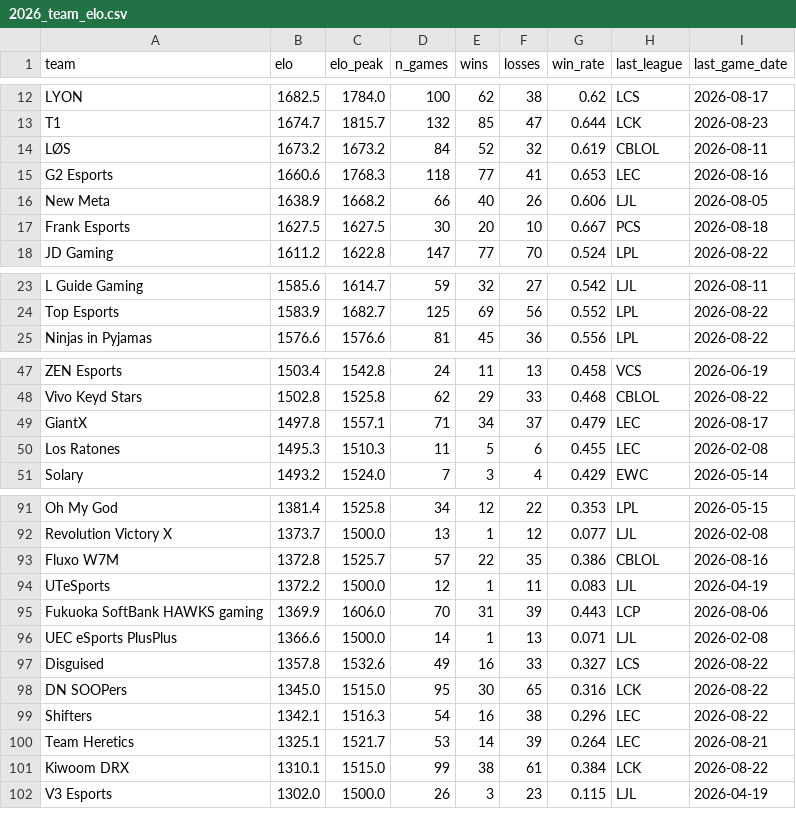
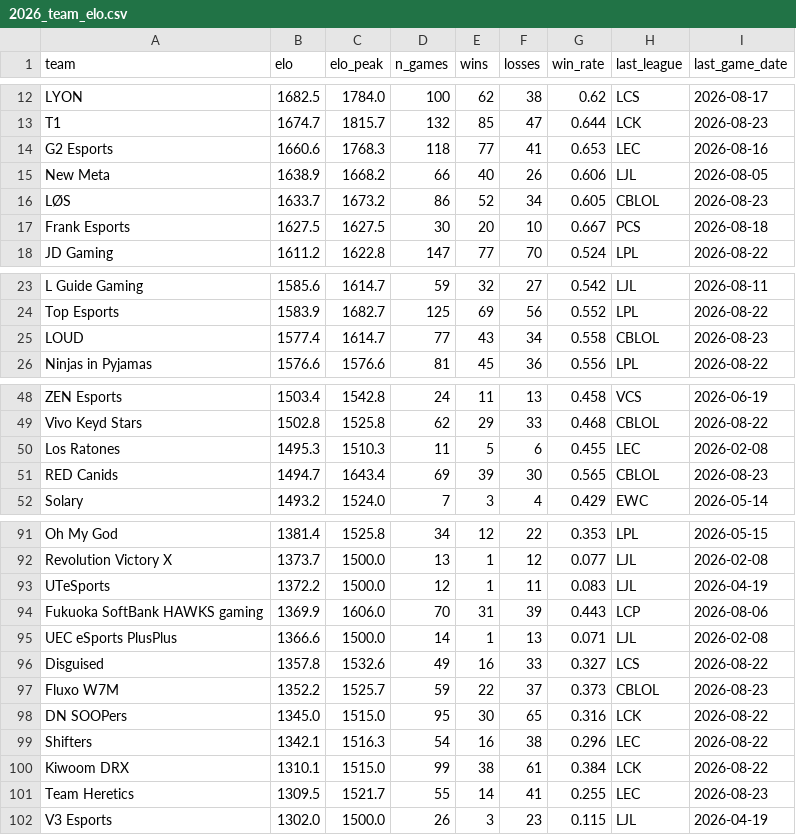
Before and after one commit to zackaids/league-predictor, a CSV file: data/processed/2026_team_elo.csv, drawn as a sheet; only a part is shown, gaps mark what is left out; removed rows and columns are numbered as before the commit, all else as after; the diff covers the shown part only; the diff names each change by its address in the sheet, - before the commit and + after, or states it on an @@ line.

```diff
--- a/data/processed/2026_team_elo.csv
+++ b/data/processed/2026_team_elo.csv
-row 14: LØS | 1673.2 | 1673.2 | 84 | 52 | 32 | 0.619 | CBLOL | 2026-08-11
+row 16: LØS | 1633.7 | 1673.2 | 86 | 52 | 34 | 0.605 | CBLOL | 2026-08-23
+row 25: LOUD | 1577.4 | 1614.7 | 77 | 43 | 34 | 0.558 | CBLOL | 2026-08-23
-row 49: GiantX | 1497.8 | 1557.1 | 71 | 34 | 37 | 0.479 | LEC | 2026-08-17
+row 51: RED Canids | 1494.7 | 1643.4 | 69 | 39 | 30 | 0.565 | CBLOL | 2026-08-23
-row 93: Fluxo W7M | 1372.8 | 1525.7 | 57 | 22 | 35 | 0.386 | CBLOL | 2026-08-16
+row 97: Fluxo W7M | 1352.2 | 1525.7 | 59 | 22 | 37 | 0.373 | CBLOL | 2026-08-23
-row 100: Team Heretics | 1325.1 | 1521.7 | 53 | 14 | 39 | 0.264 | LEC | 2026-08-21
+row 101: Team Heretics | 1309.5 | 1521.7 | 55 | 14 | 41 | 0.255 | LEC | 2026-08-23
```
Also changed, not shown: 1 added row and 2 removed rows elsewhere in this file, data/processed/2026_calibrated_ratings.csv, data/processed/2026_worlds_title_odds.csv, 6 other files.
